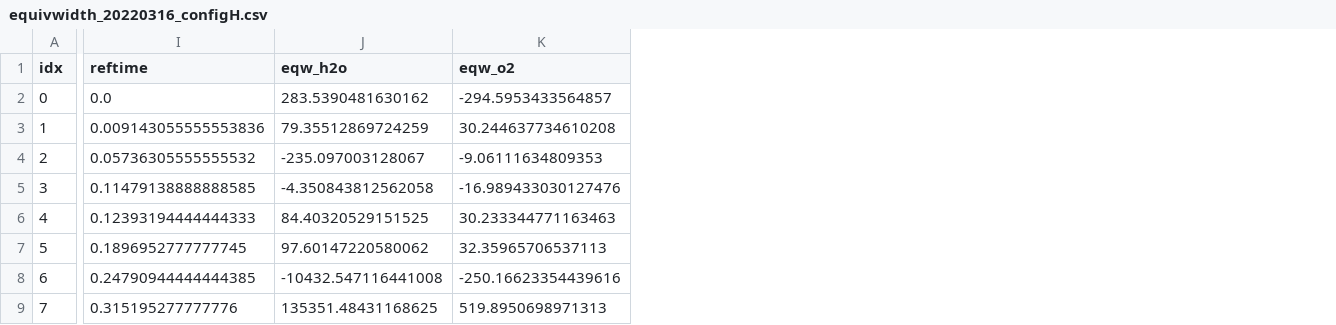
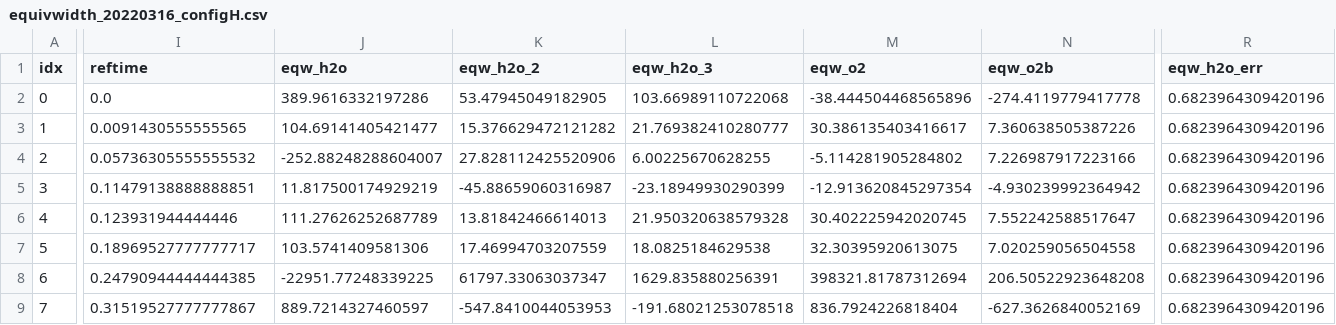
Before and after one commit to sylvielsstfr/AuxTelComm, a CSV file: notebookccdm_gen3/equivalentwidths/2022_03/data/equivwidth_20220316_configH.csv, drawn as a sheet; only a part is shown, gaps mark what is left out; addresses are those after the commit; the diff covers the shown part only; the diff names each change by its address in the sheet, - before the commit and + after, or states it on an @@ line.

Commit message:
add equiv data

```diff
--- a/notebookccdm_gen3/equivalentwidths/2022_03/data/equivwidth_20220316_configH.csv
+++ b/notebookccdm_gen3/equivalentwidths/2022_03/data/equivwidth_20220316_configH.csv
+column K (eqw_h2o_2), rows 2-9: 53.47945049182905 | 15.376629472121282 | 27.828112425520906 | -45.88659060316987 | 13.81842466614013 | 17.46994703207559 | 61797.33063037347 | -547.8410044053953
+column L (eqw_h2o_3), rows 2-9: 103.66989110722068 | 21.769382410280777 | 6.00225670628255 | -23.18949930290399 | 21.950320638579328 | 18.0825184629538 | 1629.835880256391 | -191.68021253078518
+column N (eqw_o2b), rows 2-9: -274.4119779417778 | 7.360638505387226 | 7.226987917223166 | -4.930239992364942 | 7.552242588517647 | 7.020259056504558 | 206.50522923648208 | -627.3626840052169
+column R (eqw_h2o_err), rows 2-9: all 0.6823964309420196
-J2 (eqw_h2o): 283.5390481630162
+J2 (eqw_h2o): 389.9616332197286
-M2 (eqw_o2): -294.5953433564857
+M2 (eqw_o2): -38.444504468565896
-I3 (reftime): 0.009143055555553836
+I3 (reftime): 0.0091430555555565
-J3 (eqw_h2o): 79.35512869724259
+J3 (eqw_h2o): 104.69141405421477
-M3 (eqw_o2): 30.244637734610208
+M3 (eqw_o2): 30.386135403416617
-J4 (eqw_h2o): -235.097003128067
+J4 (eqw_h2o): -252.88248288604007
-M4 (eqw_o2): -9.06111634809353
+M4 (eqw_o2): -5.114281905284802
-I5 (reftime): 0.11479138888888585
+I5 (reftime): 0.11479138888888851
-J5 (eqw_h2o): -4.350843812562058
+J5 (eqw_h2o): 11.817500174929219
-M5 (eqw_o2): -16.989433030127476
+M5 (eqw_o2): -12.913620845297354
-I6 (reftime): 0.12393194444444333
+I6 (reftime): 0.123931944444446
-J6 (eqw_h2o): 84.40320529151525
+J6 (eqw_h2o): 111.27626252687789
-M6 (eqw_o2): 30.233344771163463
+M6 (eqw_o2): 30.402225942020745
-I7 (reftime): 0.1896952777777745
+I7 (reftime): 0.18969527777777717
-J7 (eqw_h2o): 97.60147220580062
+J7 (eqw_h2o): 103.5741409581306
-M7 (eqw_o2): 32.35965706537113
+M7 (eqw_o2): 32.30395920613075
-J8 (eqw_h2o): -10432.547116441008
+J8 (eqw_h2o): -22951.77248339225
-M8 (eqw_o2): -250.16623354439616
+M8 (eqw_o2): 398321.81787312694
-I9 (reftime): 0.315195277777776
+I9 (reftime): 0.31519527777777867
-J9 (eqw_h2o): 135351.48431168625
+J9 (eqw_h2o): 889.7214327460597
-M9 (eqw_o2): 519.8950698971313
+M9 (eqw_o2): 836.7924226818404
```
Also changed, not shown: 7 added columns and 43 edited cells elsewhere in this file, notebookccdm_gen3/equivalentwidths/2022_03/data/equivwidth_20220317_configHb.csv.
